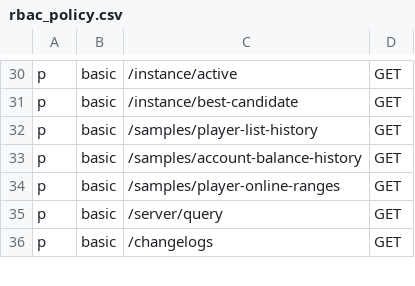
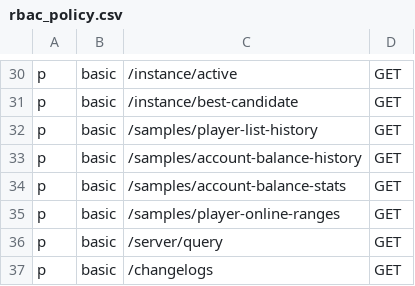
Before and after one commit to Subilan/go-aliyunmc, a CSV file: rbac_policy.csv, drawn as a sheet; only a part is shown, gaps mark what is left out.

```diff
--- a/rbac_policy.csv
+++ b/rbac_policy.csv
@@ -33,2 +33,3 @@ p, basic, /samples/player-list-history, GET
 p, basic, /samples/account-balance-history, GET
+p, basic, /samples/account-balance-stats, GET
 p, basic, /samples/player-online-ranges, GET
```
Also changed, not shown: 4 other files.
